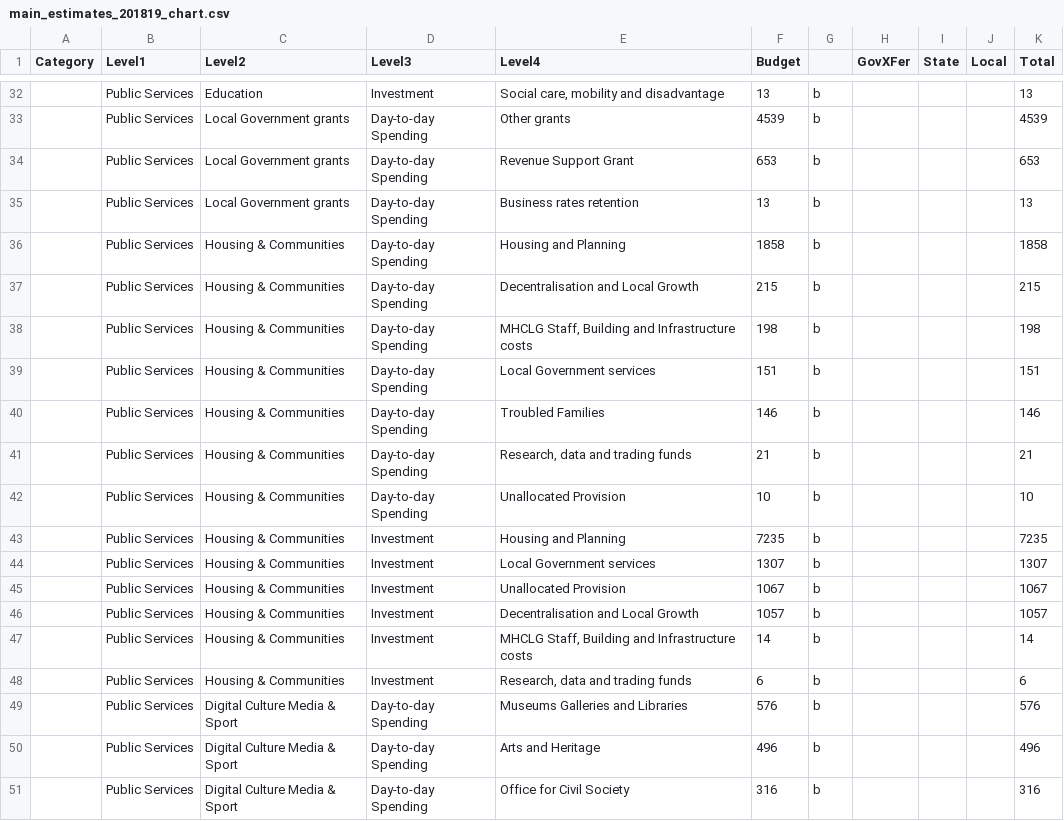
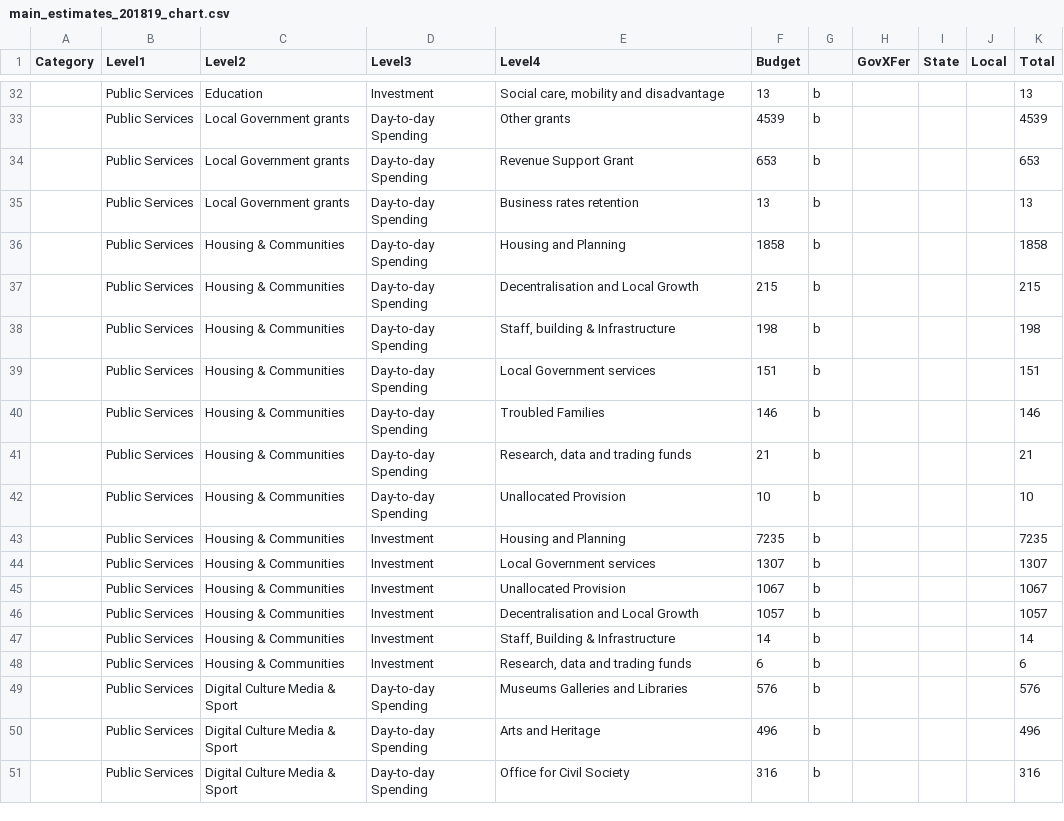
Before and after one commit to mzakharova/me, a CSV file: data/main_estimates_201819_chart.csv, drawn as a sheet; only a part is shown, gaps mark what is left out.

Commit message:
Update main_estimates_201819_chart.csv

```diff
--- a/data/main_estimates_201819_chart.csv
+++ b/data/main_estimates_201819_chart.csv
@@ -37,3 +37,3 @@ Category,Level1,Level2,Level3,Level4,Budget,,GovXFer,State,Local,Total
 ,Public Services,Housing & Communities,Day-to-day Spending,Decentralisation and Local Growth,215,b,,,,215
-,Public Services,Housing & Communities,Day-to-day Spending,"MHCLG Staff, Building and Infrastructure costs",198,b,,,,198
+,Public Services,Housing & Communities,Day-to-day Spending,"Staff, building & Infrastructure",198,b,,,,198
 ,Public Services,Housing & Communities,Day-to-day Spending,Local Government services,151,b,,,,151
@@ -46,3 +46,3 @@ Category,Level1,Level2,Level3,Level4,Budget,,GovXFer,State,Local,Total
 ,Public Services,Housing & Communities,Investment,Decentralisation and Local Growth,1057,b,,,,1057
-,Public Services,Housing & Communities,Investment,"MHCLG Staff, Building and Infrastructure costs",14,b,,,,14
+,Public Services,Housing & Communities,Investment,"Staff, Building & Infrastructure",14,b,,,,14
 ,Public Services,Housing & Communities,Investment,"Research, data and trading funds",6,b,,,,6
```
